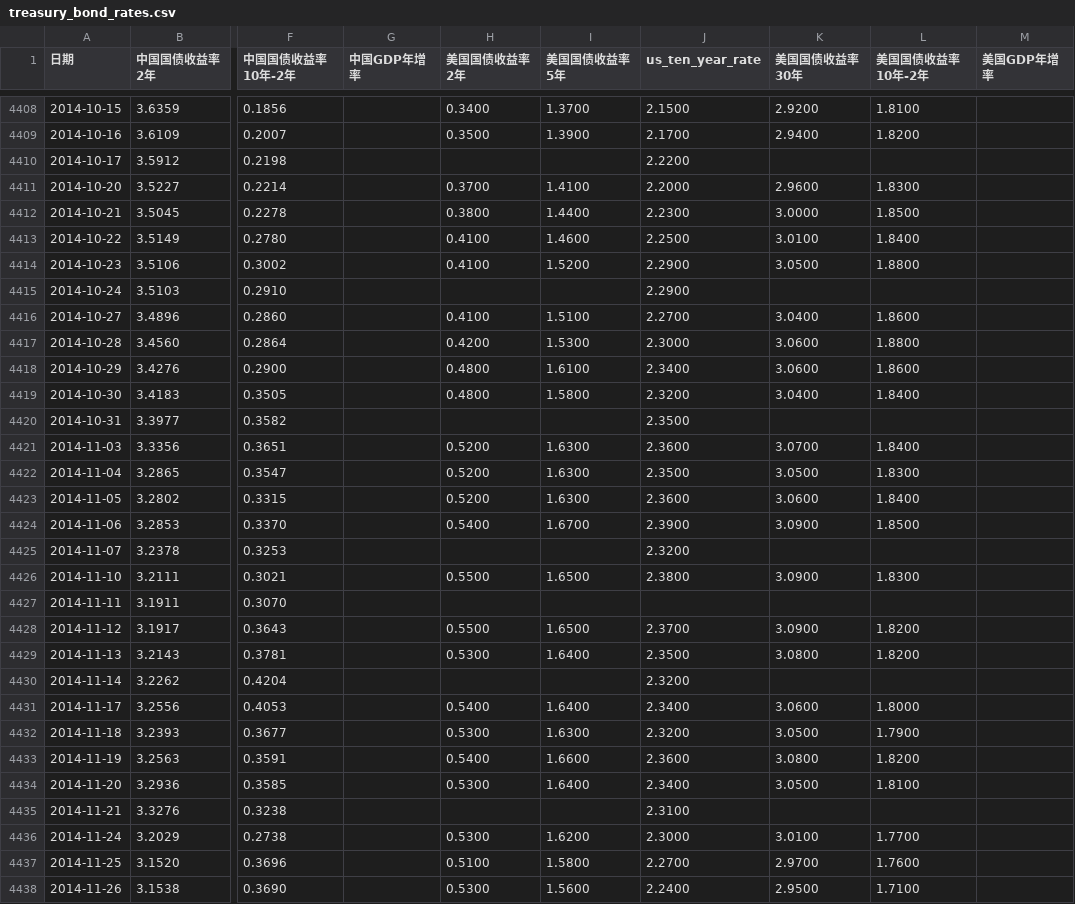
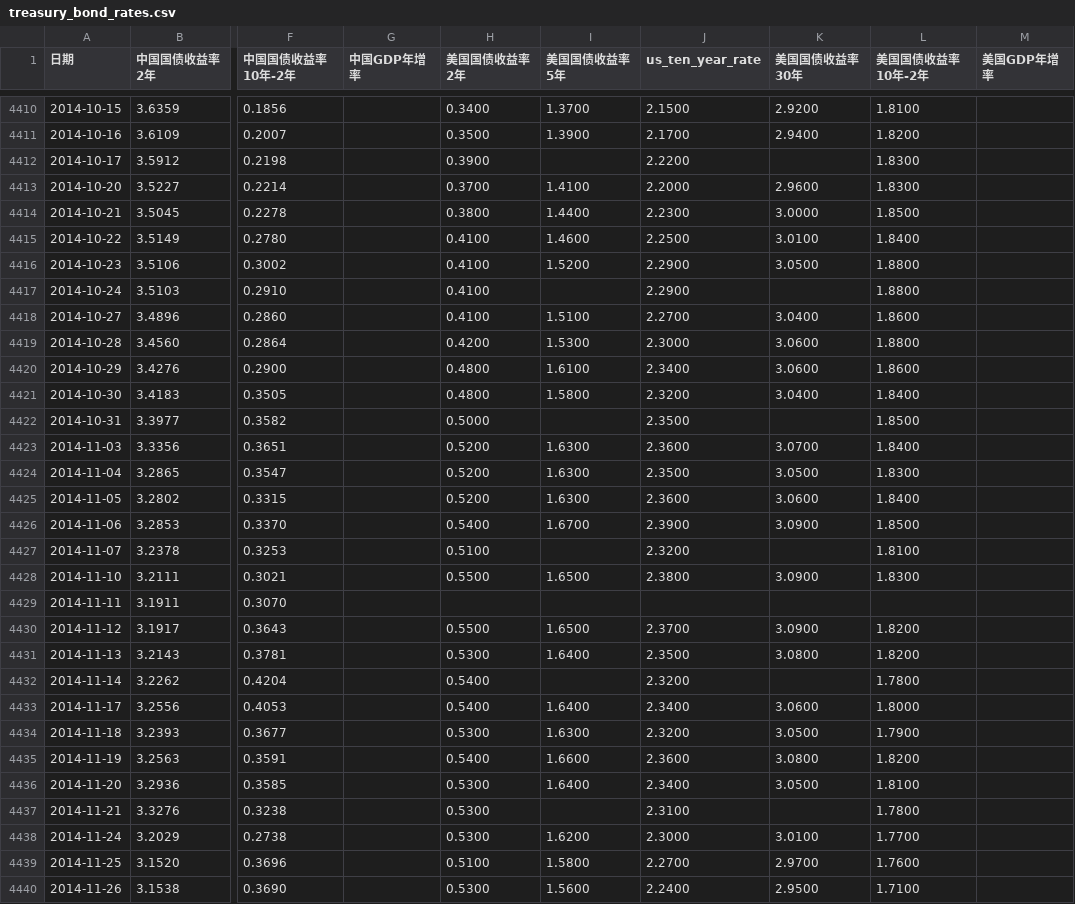
Before and after one commit to zyukyunman/investment_analysis, a CSV file: data/auto/treasury_bond_rates.csv, drawn as a sheet; only a part is shown, gaps mark what is left out; addresses are those after the commit; the diff covers the shown part only; the diff names each change by its address in the sheet, - before the commit and + after, or states it on an @@ line.

```diff
--- a/data/auto/treasury_bond_rates.csv
+++ b/data/auto/treasury_bond_rates.csv
-H4412 (美国国债收益率2年): (empty)
+H4412 (美国国债收益率2年): 0.3900
-L4412 (美国国债收益率10年-2年): (empty)
+L4412 (美国国债收益率10年-2年): 1.8300
-H4417 (美国国债收益率2年): (empty)
+H4417 (美国国债收益率2年): 0.4100
-L4417 (美国国债收益率10年-2年): (empty)
+L4417 (美国国债收益率10年-2年): 1.8800
-H4422 (美国国债收益率2年): (empty)
+H4422 (美国国债收益率2年): 0.5000
-L4422 (美国国债收益率10年-2年): (empty)
+L4422 (美国国债收益率10年-2年): 1.8500
-H4427 (美国国债收益率2年): (empty)
+H4427 (美国国债收益率2年): 0.5100
-L4427 (美国国债收益率10年-2年): (empty)
+L4427 (美国国债收益率10年-2年): 1.8100
-H4432 (美国国债收益率2年): (empty)
+H4432 (美国国债收益率2年): 0.5400
-L4432 (美国国债收益率10年-2年): (empty)
+L4432 (美国国债收益率10年-2年): 1.7800
-H4437 (美国国债收益率2年): (empty)
+H4437 (美国国债收益率2年): 0.5300
-L4437 (美国国债收益率10年-2年): (empty)
+L4437 (美国国债收益率10年-2年): 1.7800
```
Also changed, not shown: 14 added rows and 61 edited cells elsewhere in this file, data/auto/002807_江阴银行_history.csv, data/auto/601998_中信银行_history.csv, 36 other files.
